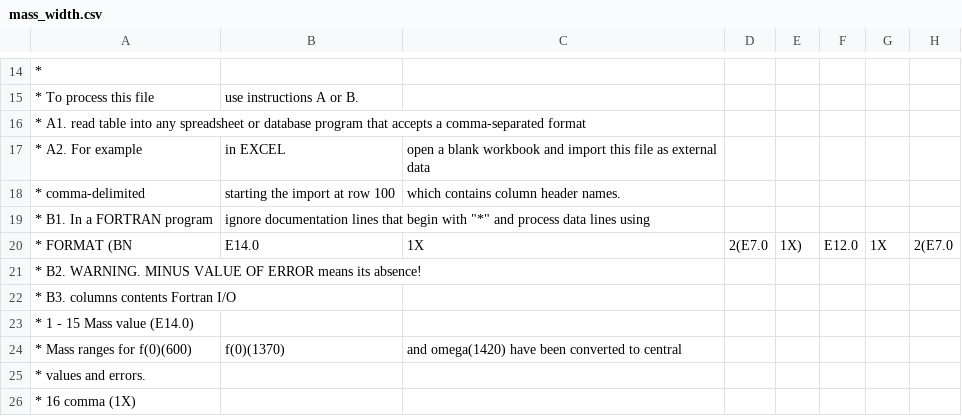
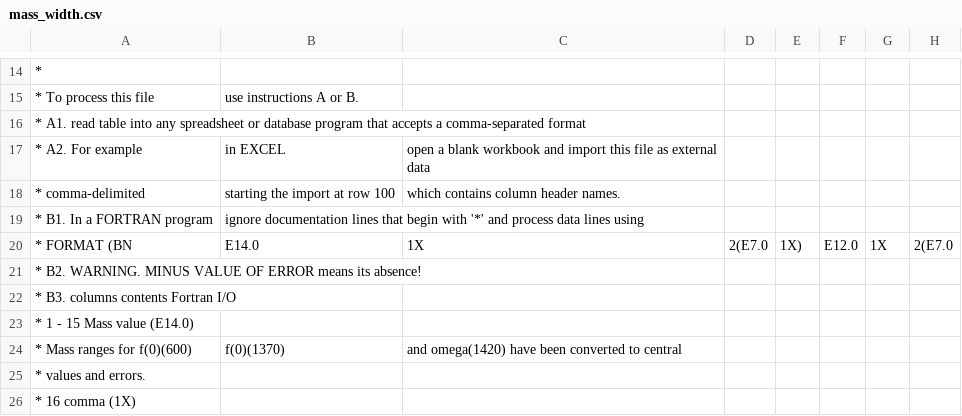
Before and after one commit to GooFit/AmpGen, a CSV file: options/mass_width.csv, drawn as a sheet; only a part is shown, gaps mark what is left out; the diff names each change by its address in the sheet, - before the commit and + after, or states it on an @@ line.

Commit message:
Update mass_width.csv

```diff
--- a/options/mass_width.csv
+++ b/options/mass_width.csv
-B19: …begin with "*" and process…
+B19: …begin with '*' and process…
```
